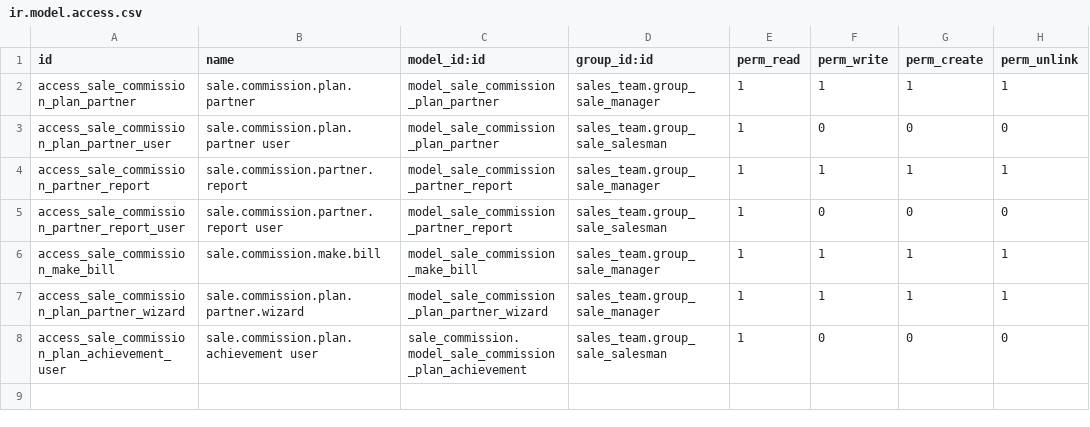
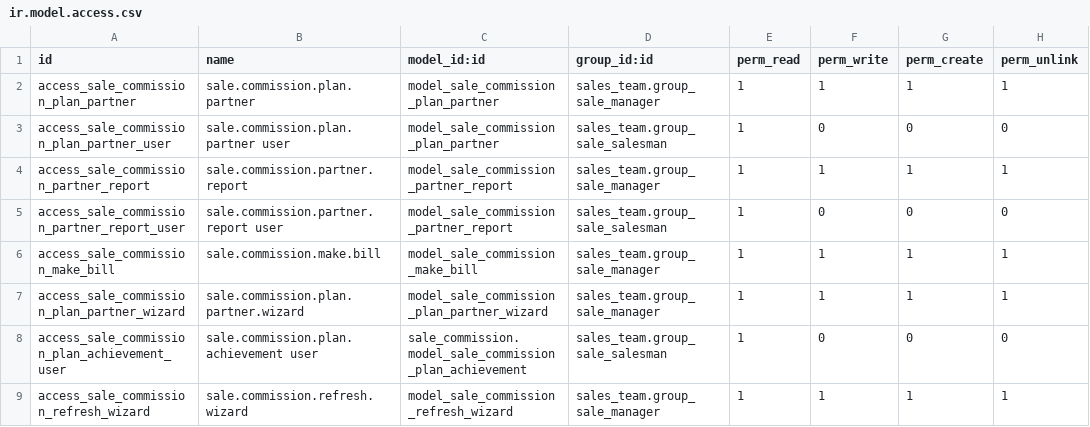
Before and after one commit to JengaSol/odoo_odc, a CSV file: addons/sale_commission_partner/security/ir.model.access.csv, drawn as a sheet; the diff names each change by its address in the sheet, - before the commit and + after, or states it on an @@ line.

```diff
--- a/addons/sale_commission_partner/security/ir.model.access.csv
+++ b/addons/sale_commission_partner/security/ir.model.access.csv
+row 9: access_sale_commission_refresh_wizard | sale.commission.refresh.wizard | model_sale_commission_refresh_wizard | sales_team.group_sale_manager | 1 | 1 | 1 | 1
```
Also changed, not shown: 9 other files.
